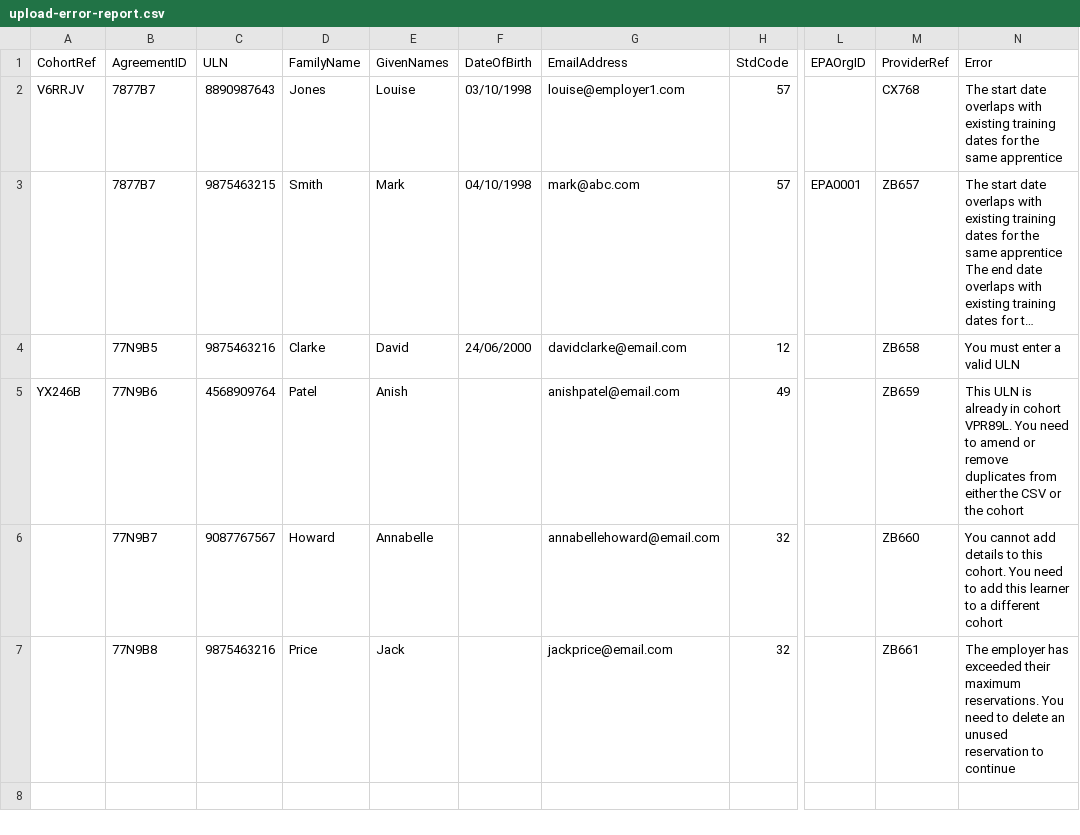
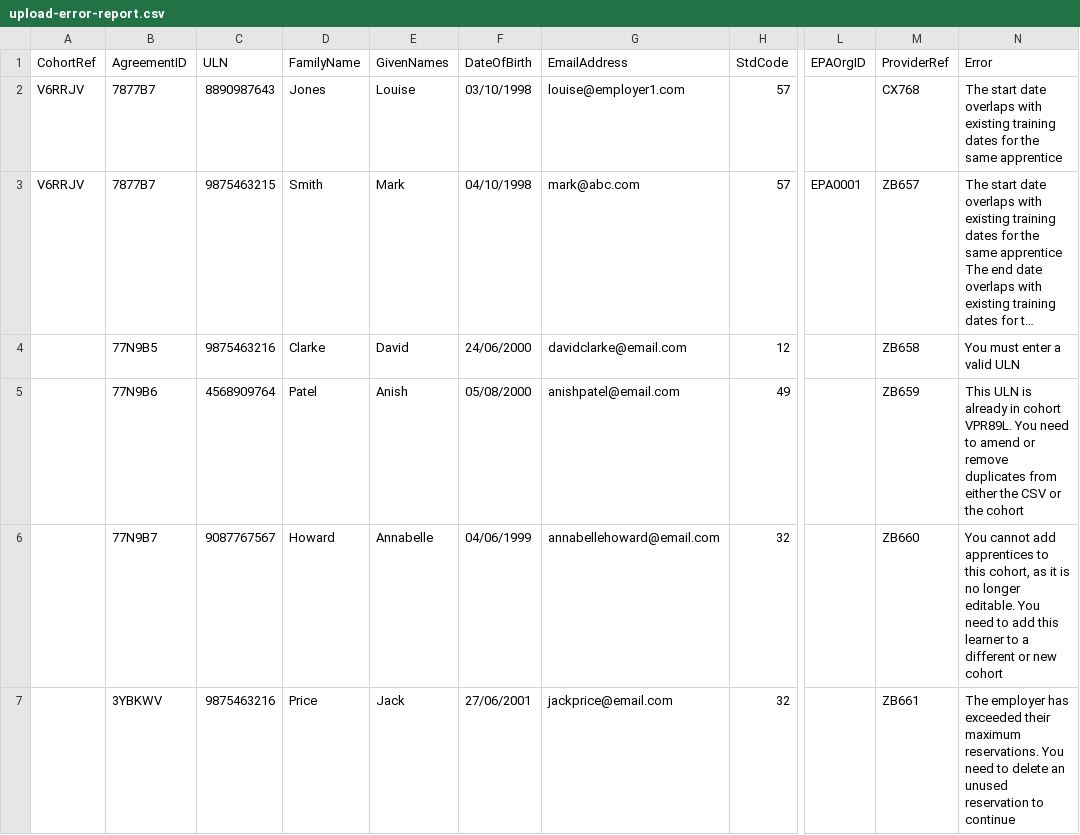
Before and after one commit to SkillsFundingAgency/das-training-provider-prototype, a CSV file: app/assets/downloads/upload-error-report.csv, drawn as a sheet; only a part is shown, gaps mark what is left out; long unchanged cells end in …; the diff names each change by its address in the sheet, - before the commit and + after, or states it on an @@ line.

Commit message:
updated error messages

```diff
--- a/app/assets/downloads/upload-error-report.csv
+++ b/app/assets/downloads/upload-error-report.csv
-A3 (CohortRef): (empty)
+A3 (CohortRef): V6RRJV
-A5 (CohortRef): YX246B
+A5 (CohortRef): (empty)
-F5 (DateOfBirth): (empty)
+F5 (DateOfBirth): 05/08/2000
-F6 (DateOfBirth): (empty)
+F6 (DateOfBirth): 04/06/1999
-N6 (Error): …cannot add details to this cohort. You need to add this learner to a different cohort
+N6 (Error): …cannot add apprentices to this cohort, as it is no longer editable. You need to add this learner to a different or new cohort
-B7 (AgreementID): 77N9B8
+B7 (AgreementID): 3YBKWV
-F7 (DateOfBirth): (empty)
+F7 (DateOfBirth): 27/06/2001
```
Also changed, not shown: 1 other file.
